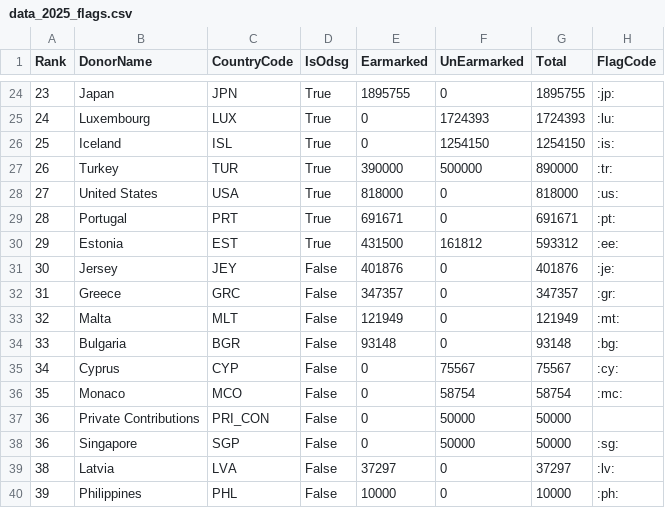
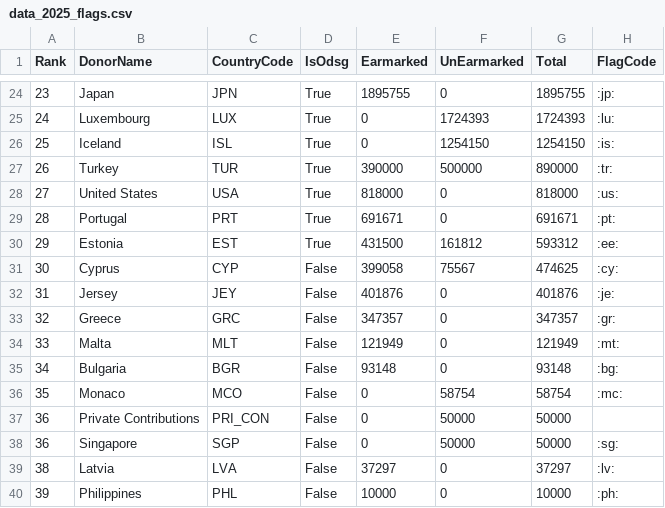
Before and after one commit to UN-OCHA/oct_api_donor_ranking_to_csv_2025_BDU, a CSV file: data_2025_flags.csv, drawn as a sheet; only a part is shown, gaps mark what is left out.

```diff
--- a/data_2025_flags.csv
+++ b/data_2025_flags.csv
@@ -30,7 +30,7 @@ Rank,DonorName,CountryCode,IsOdsg,Earmarked,UnEarmarked,Total,FlagCode
 29,Estonia,EST,True,431500,161812,593312,:ee:
-30,Jersey,JEY,False,401876,0,401876,:je:
-31,Greece,GRC,False,347357,0,347357,:gr:
-32,Malta,MLT,False,121949,0,121949,:mt:
-33,Bulgaria,BGR,False,93148,0,93148,:bg:
-34,Cyprus,CYP,False,0,75567,75567,:cy:
+30,Cyprus,CYP,False,399058,75567,474625,:cy:
+31,Jersey,JEY,False,401876,0,401876,:je:
+32,Greece,GRC,False,347357,0,347357,:gr:
+33,Malta,MLT,False,121949,0,121949,:mt:
+34,Bulgaria,BGR,False,93148,0,93148,:bg:
 35,Monaco,MCO,False,0,58754,58754,:mc:
```
Also changed, not shown: DonorRanking_2025_raw.csv.
